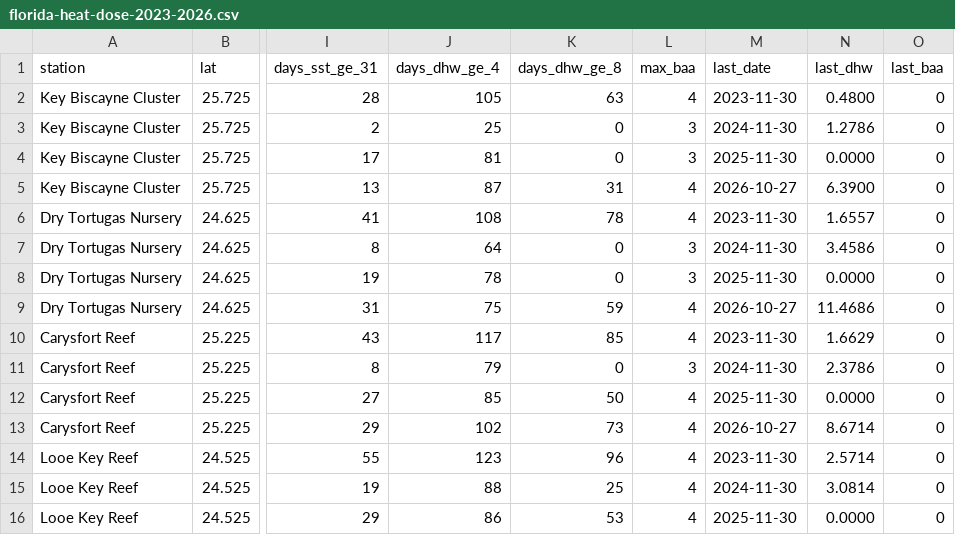
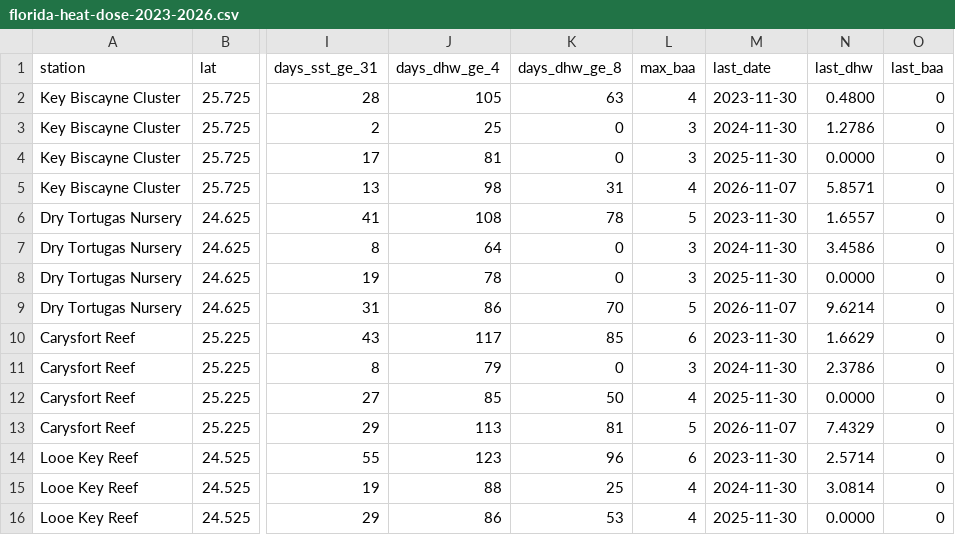
Before and after one commit to atomeam/void-loop, a CSV file: domains/forethinkers/experiments/florida-heat-dose-2023-2026.csv, drawn as a sheet; only a part is shown, gaps mark what is left out; the diff covers the shown part only; the diff names each change by its address in the sheet, - before the commit and + after, or states it on an @@ line.

```diff
--- a/domains/forethinkers/experiments/florida-heat-dose-2023-2026.csv
+++ b/domains/forethinkers/experiments/florida-heat-dose-2023-2026.csv
-J5 (days_dhw_ge_4): 87
+J5 (days_dhw_ge_4): 98
-M5 (last_date): 2026-10-27
+M5 (last_date): 2026-11-07
-N5 (last_dhw): 6.3900
+N5 (last_dhw): 5.8571
-L6 (max_baa): 4
+L6 (max_baa): 5
-J9 (days_dhw_ge_4): 75
+J9 (days_dhw_ge_4): 86
-K9 (days_dhw_ge_8): 59
+K9 (days_dhw_ge_8): 70
-L9 (max_baa): 4
+L9 (max_baa): 5
-M9 (last_date): 2026-10-27
+M9 (last_date): 2026-11-07
-N9 (last_dhw): 11.4686
+N9 (last_dhw): 9.6214
-L10 (max_baa): 4
+L10 (max_baa): 6
-J13 (days_dhw_ge_4): 102
+J13 (days_dhw_ge_4): 113
-K13 (days_dhw_ge_8): 73
+K13 (days_dhw_ge_8): 81
-L13 (max_baa): 4
+L13 (max_baa): 5
-M13 (last_date): 2026-10-27
+M13 (last_date): 2026-11-07
-N13 (last_dhw): 8.6714
+N13 (last_dhw): 7.4329
-L14 (max_baa): 4
+L14 (max_baa): 6
```
Also changed, not shown: 8 added rows and 5 edited cells elsewhere in this file, 5 other files.
